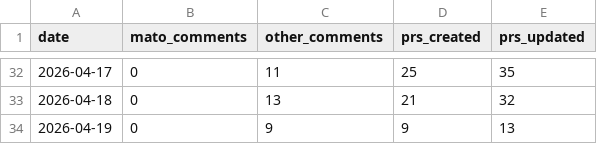
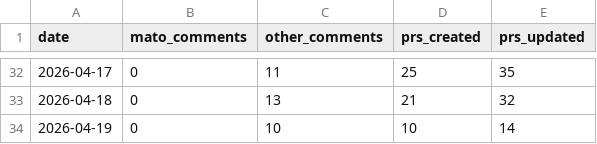
Before and after one commit to MatoTeziTanka/parameter-golf, a CSV file: data/community_activity.csv, drawn as a sheet; only a part is shown, gaps mark what is left out.

```diff
--- a/data/community_activity.csv
+++ b/data/community_activity.csv
@@ -33,2 +33,2 @@ date,mato_comments,other_comments,prs_created,prs_updated
 2026-04-18,0,13,21,32
-2026-04-19,0,9,9,13
+2026-04-19,0,10,10,14
```
Also changed, not shown: 5 other files.
